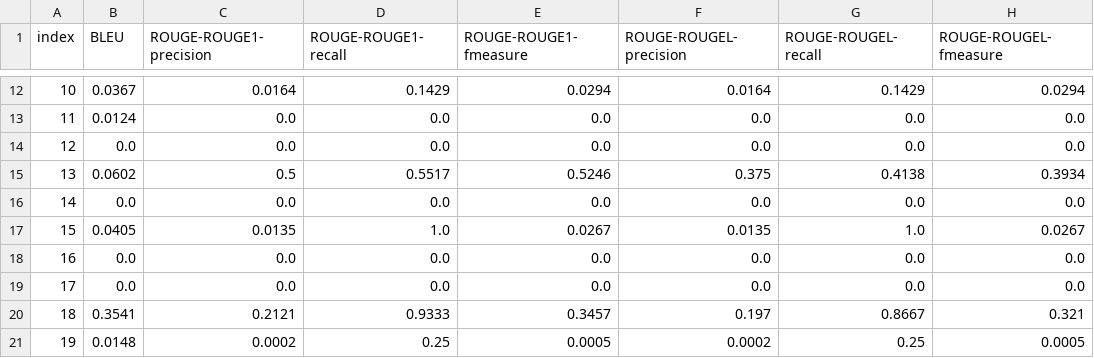
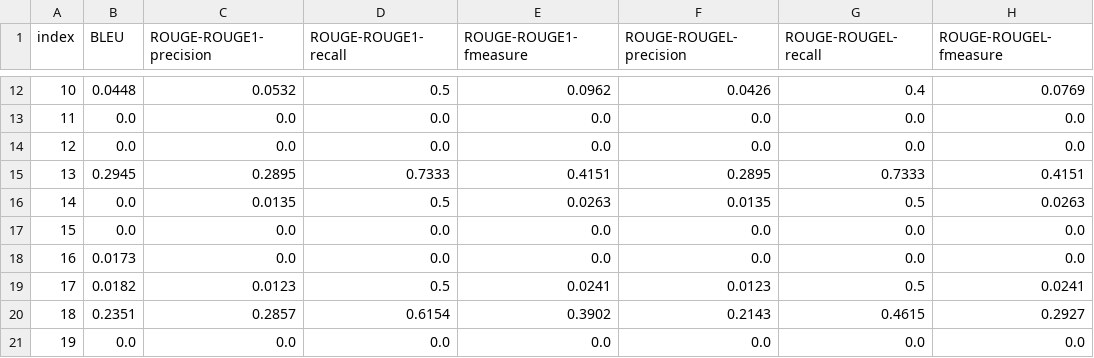
Before and after one commit to pcrooijendijk/Master_Thesis, a CSV file: BLEU_scores/scores_2.csv, drawn as a sheet; only a part is shown, gaps mark what is left out; the diff covers the shown part only.

```diff
--- a/BLEU_scores/scores_2.csv
+++ b/BLEU_scores/scores_2.csv
@@ -12,10 +12,10 @@ index,BLEU,ROUGE-ROUGE1-precision,ROUGE-ROUGE1-recall,ROUGE-ROUGE1-fmeasure,ROUG
-10,0.0367,0.0164,0.1429,0.0294,0.0164,0.1429,0.0294
-11,0.0124,0.0,0.0,0.0,0.0,0.0,0.0
+10,0.0448,0.0532,0.5,0.0962,0.0426,0.4,0.0769
+11,0.0,0.0,0.0,0.0,0.0,0.0,0.0
 12,0.0,0.0,0.0,0.0,0.0,0.0,0.0
-13,0.0602,0.5,0.5517,0.5246,0.375,0.4138,0.3934
-14,0.0,0.0,0.0,0.0,0.0,0.0,0.0
-15,0.0405,0.0135,1.0,0.0267,0.0135,1.0,0.0267
-16,0.0,0.0,0.0,0.0,0.0,0.0,0.0
-17,0.0,0.0,0.0,0.0,0.0,0.0,0.0
-18,0.3541,0.2121,0.9333,0.3457,0.197,0.8667,0.321
-19,0.0148,0.0002,0.25,0.0005,0.0002,0.25,0.0005
+13,0.2945,0.2895,0.7333,0.4151,0.2895,0.7333,0.4151
+14,0.0,0.0135,0.5,0.0263,0.0135,0.5,0.0263
+15,0.0,0.0,0.0,0.0,0.0,0.0,0.0
+16,0.0173,0.0,0.0,0.0,0.0,0.0,0.0
+17,0.0182,0.0123,0.5,0.0241,0.0123,0.5,0.0241
+18,0.2351,0.2857,0.6154,0.3902,0.2143,0.4615,0.2927
+19,0.0,0.0,0.0,0.0,0.0,0.0,0.0
```
Also changed, not shown: 57 edited cells elsewhere in this file, BLEU_scores/scores_9.csv, 5 other files.
